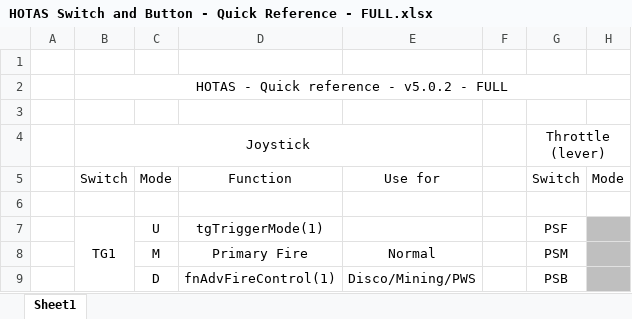
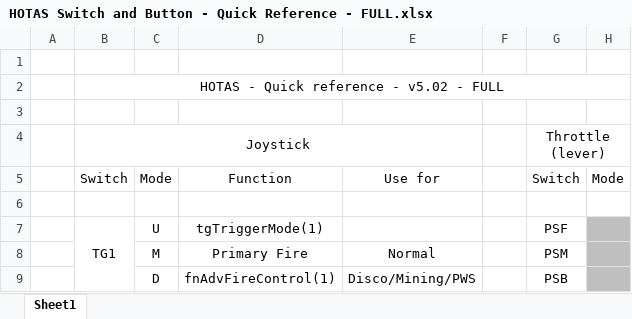
Before and after one commit to ClickerNZ/ED_TargetScript-502, an Excel workbook: Maps/HOTAS Switch and Button - Quick Reference - FULL.xlsx, sheet Sheet1, drawn as a sheet; only a part is shown; values as stored, in another font and other column widths than the file's, no borders; the diff names each change by its address in the sheet, - before the commit and + after, or states it on an @@ line.

Commit message:
Update HOTAS Switch and Button - Quick Reference - FULL.xlsx
Version correction

```diff
--- a/Maps/HOTAS Switch and Button - Quick Reference - FULL.xlsx (sheet Sheet1)
+++ b/Maps/HOTAS Switch and Button - Quick Reference - FULL.xlsx (sheet Sheet1)
-B2: HOTAS - Quick reference - v5.0.2 - FULL
+B2: HOTAS - Quick reference - v5.02 - FULL
```
